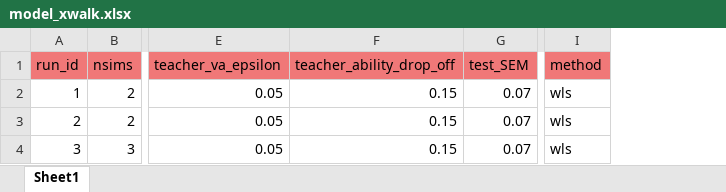
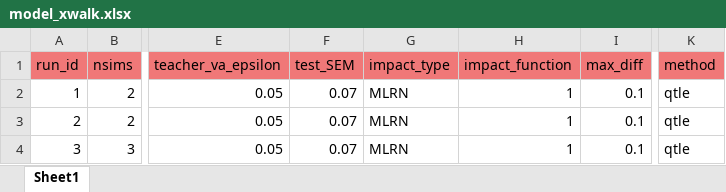
Before and after one commit to Nathan-Mather/Heterogeneous-Teacher-Value-Added, an Excel workbook: R_code/model_xwalk.xlsx, sheet Sheet1, drawn as a sheet; only a part is shown, gaps mark what is left out; values as stored, in another font and other column widths than the file's, no borders; removed rows and columns are numbered as before the commit, all else as after; the diff names each change by its address in the sheet, - before the commit and + after, or states it on an @@ line.

Commit message:
updating mc
adding new parameters and change the model xwalk

```diff
--- a/R_code/model_xwalk.xlsx (sheet Sheet1)
+++ b/R_code/model_xwalk.xlsx (sheet Sheet1)
-column F (teacher_ability_drop_off), rows 2-4: all 0.15
+column G (impact_type), rows 2-4: all MLRN
+column H (impact_function), rows 2-4: all 1
+column I (max_diff), rows 2-4: all 0.1
-K2:K4 (method): wls
+K2:K4 (method): qtle
```
Also changed, not shown: 5 other files.
